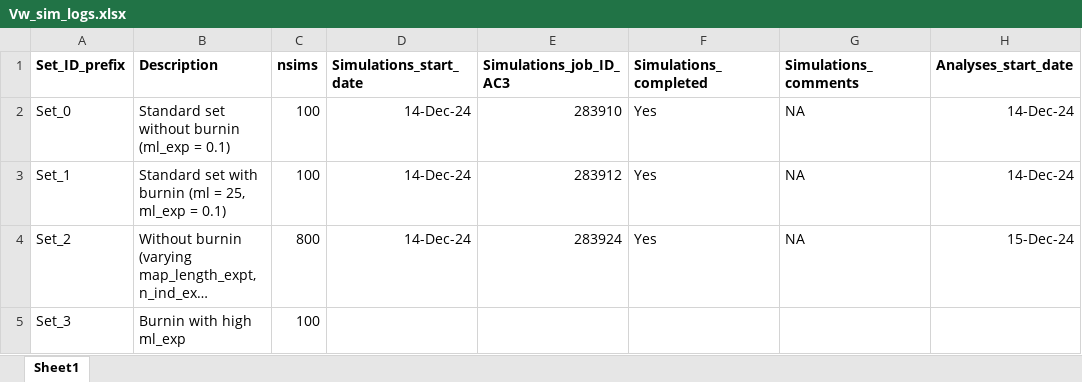
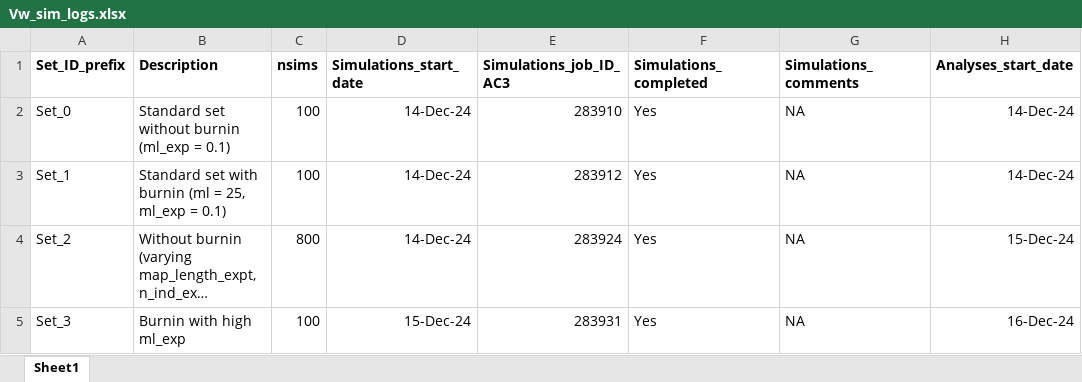
Before and after one commit to manas-ga/Va_simulations, an Excel workbook: 3_logs/Vw_sim_logs.xlsx, sheet Sheet1, drawn as a sheet; only a part is shown; long unchanged cells end in …; values as stored, in another font and other column widths than the file's, no borders; the diff names each change by its address in the sheet, - before the commit and + after, or states it on an @@ line.

```diff
--- a/3_logs/Vw_sim_logs.xlsx (sheet Sheet1)
+++ b/3_logs/Vw_sim_logs.xlsx (sheet Sheet1)
-D5 (Simulations_start_date): (empty)
+D5 (Simulations_start_date): 15-Dec-24
-E5 (Simulations_job_ID_AC3): (empty)
+E5 (Simulations_job_ID_AC3): 283931
-F5 (Simulations_completed): (empty)
+F5 (Simulations_completed): Yes
-G5 (Simulations_comments): (empty)
+G5 (Simulations_comments): NA
-H5 (Analyses_start_date): (empty)
+H5 (Analyses_start_date): 16-Dec-24
```
Also changed, not shown: 3 other files.
